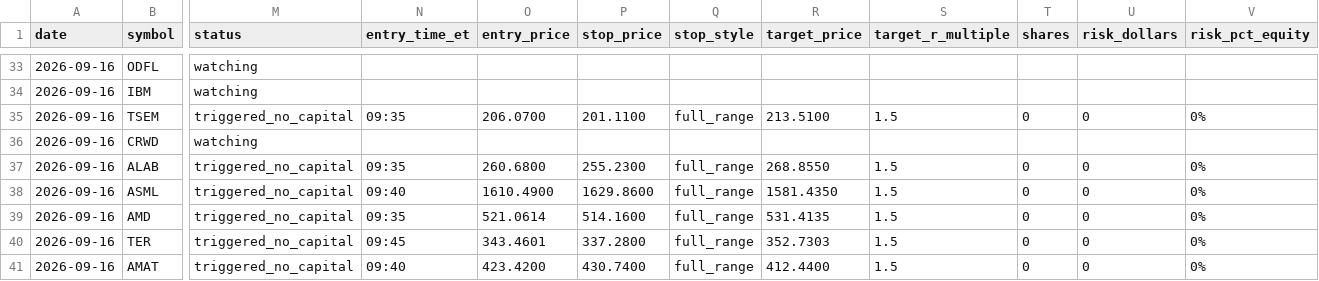
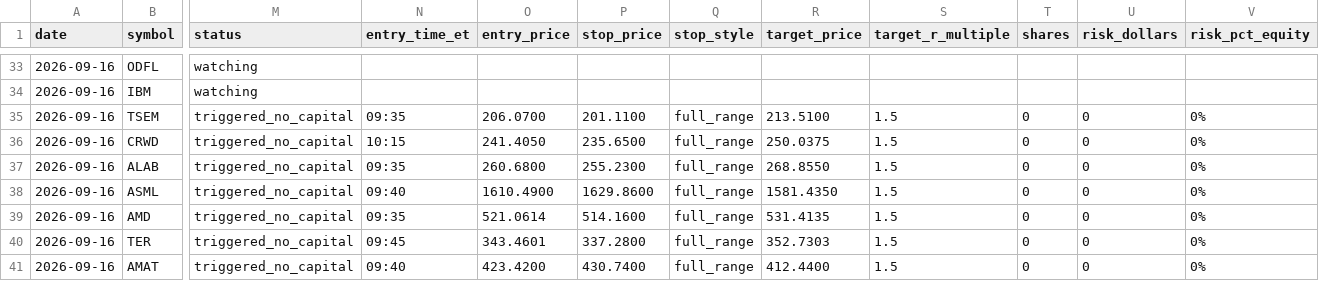
Before and after one commit to ssb0004-byte/trading, a CSV file: logs/trades/2026-09-16.csv, drawn as a sheet; only a part is shown, gaps mark what is left out; the diff covers the shown part only; the diff names each change by its address in the sheet, - before the commit and + after, or states it on an @@ line.

```diff
--- a/logs/trades/2026-09-16.csv
+++ b/logs/trades/2026-09-16.csv
-M36 (status): watching
+M36 (status): triggered_no_capital
-N36 (entry_time_et): (empty)
+N36 (entry_time_et): 10:15
-O36 (entry_price): (empty)
+O36 (entry_price): 241.4050
-P36 (stop_price): (empty)
+P36 (stop_price): 235.6500
-Q36 (stop_style): (empty)
+Q36 (stop_style): full_range
-R36 (target_price): (empty)
+R36 (target_price): 250.0375
-S36 (target_r_multiple): (empty)
+S36 (target_r_multiple): 1.5
-T36 (shares): (empty)
+T36 (shares): 0
-U36 (risk_dollars): (empty)
+U36 (risk_dollars): 0
-V36 (risk_pct_equity): (empty)
+V36 (risk_pct_equity): 0%
```
Also changed, not shown: 1 edited cell elsewhere in this file.
